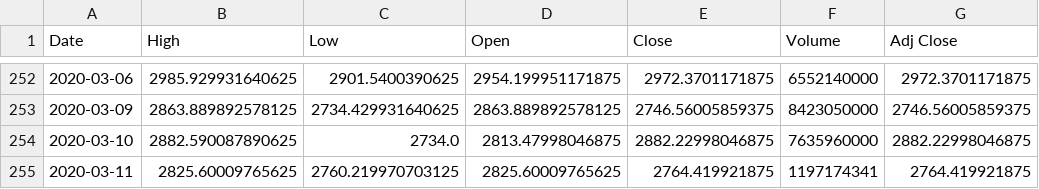
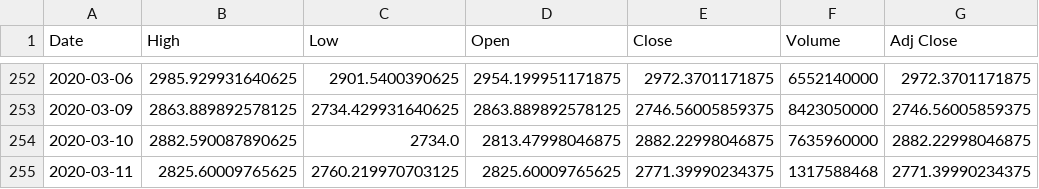
Before and after one commit to chataan/stock, a CSV file: Database/^gspc.csv, drawn as a sheet; only a part is shown, gaps mark what is left out.

```diff
--- a/Database/^gspc.csv
+++ b/Database/^gspc.csv
@@ -254,2 +254,2 @@ Date,High,Low,Open,Close,Volume,Adj Close
 2020-03-10,2882.590087890625,2734.0,2813.47998046875,2882.22998046875,7635960000,2882.22998046875
-2020-03-11,2825.60009765625,2760.219970703125,2825.60009765625,2764.419921875,1197174341,2764.419921875
+2020-03-11,2825.60009765625,2760.219970703125,2825.60009765625,2771.39990234375,1317588468,2771.39990234375
```
Also changed, not shown: 8 other files.
